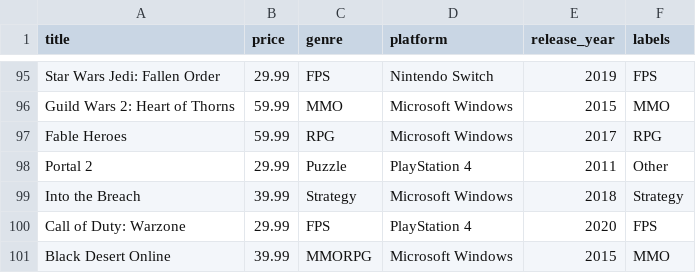
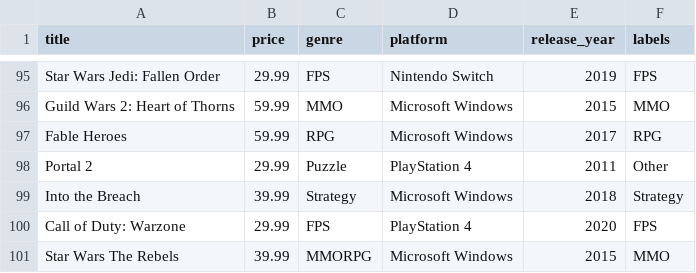
Before and after one commit to JokerJer1/csvparse, a CSV file: games.csv, drawn as a sheet; only a part is shown, gaps mark what is left out.

```diff
--- a/games.csv
+++ b/games.csv
@@ -100,2 +100,2 @@ Into the Breach,39.99,Strategy,Microsoft Windows,2018,Strategy
 Call of Duty: Warzone,29.99,FPS,PlayStation 4,2020,FPS
-Black Desert Online,39.99,MMORPG,Microsoft Windows,2015,MMO
+Star Wars The Rebels,39.99,MMORPG,Microsoft Windows,2015,MMO
```
Also changed, not shown: 1 other file.
